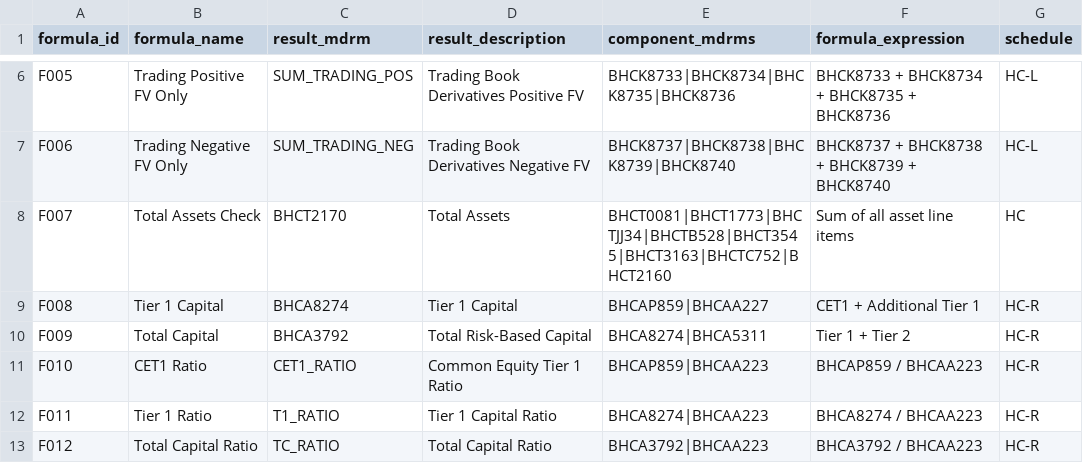
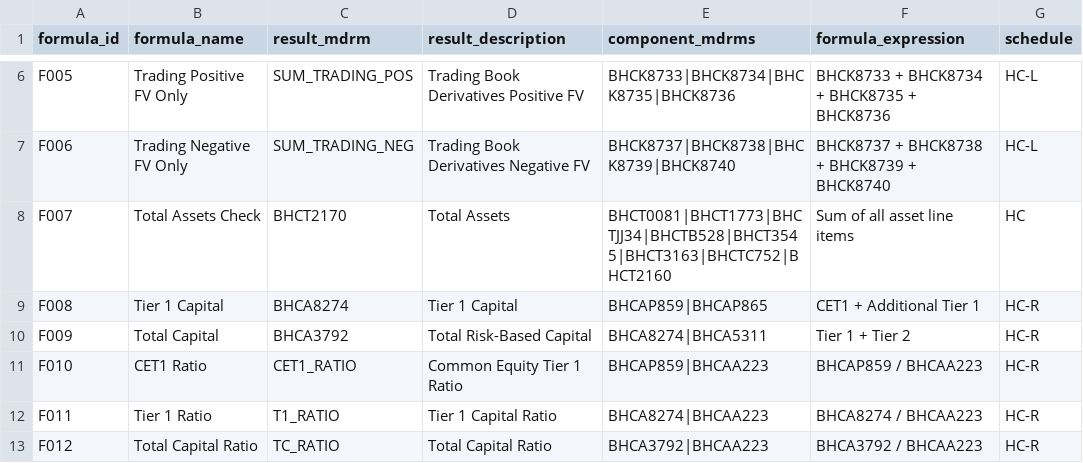
Before and after one commit to andenick/bank-data-dictionary, a CSV file: csv/RECONCILIATION_FORMULAS.csv, drawn as a sheet; only a part is shown, gaps mark what is left out; the diff names each change by its address in the sheet, - before the commit and + after, or states it on an @@ line.

```diff
--- a/csv/RECONCILIATION_FORMULAS.csv
+++ b/csv/RECONCILIATION_FORMULAS.csv
-E9 (component_mdrms): BHCAP859|BHCAA227
+E9 (component_mdrms): BHCAP859|BHCAP865
```
Also changed, not shown: 13 other files.
